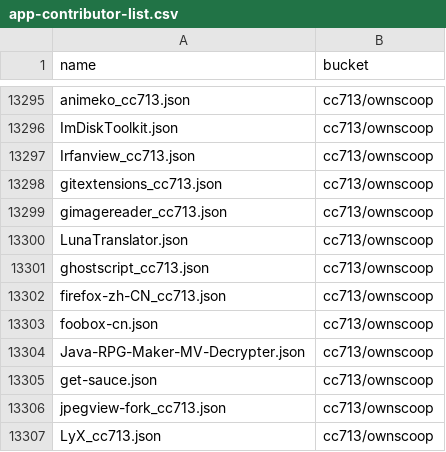
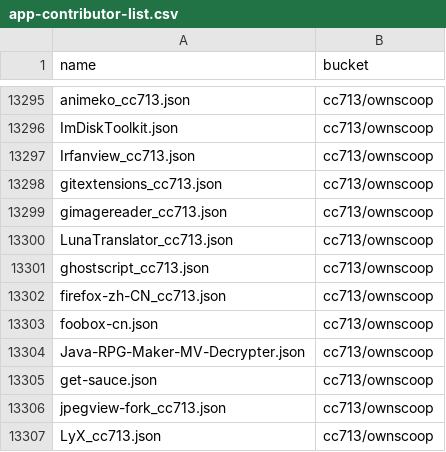
Before and after one commit to XiHanQWQ/scoop-apps, a CSV file: app-contributor-list.csv, drawn as a sheet; only a part is shown, gaps mark what is left out; the diff covers the shown part only.

```diff
--- a/app-contributor-list.csv
+++ b/app-contributor-list.csv
@@ -13299,3 +13299,3 @@ gitextensions_cc713.json,cc713/ownscoop
 gimagereader_cc713.json,cc713/ownscoop
-LunaTranslator.json,cc713/ownscoop
+LunaTranslator_cc713.json,cc713/ownscoop
 ghostscript_cc713.json,cc713/ownscoop
```
Also changed, not shown: 1 added row, 1 removed row and 4 edited cells elsewhere in this file, 58 other files.
